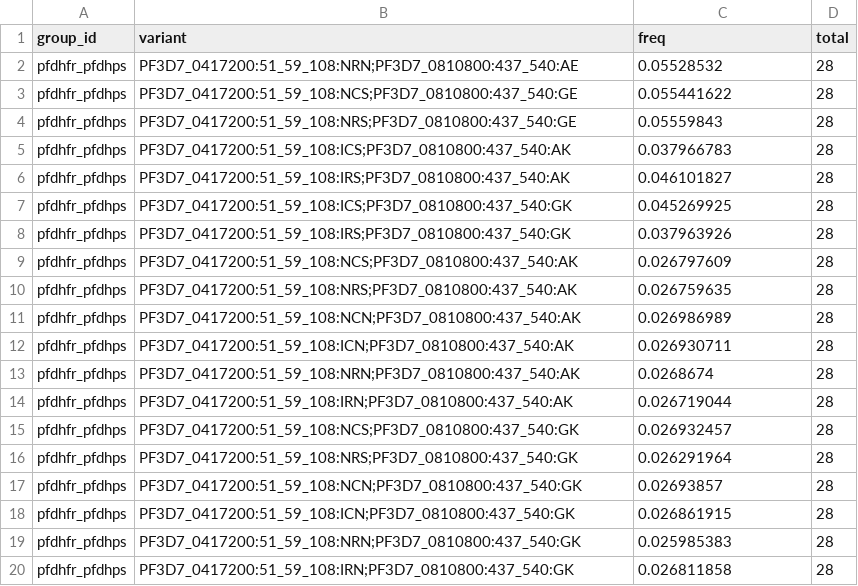
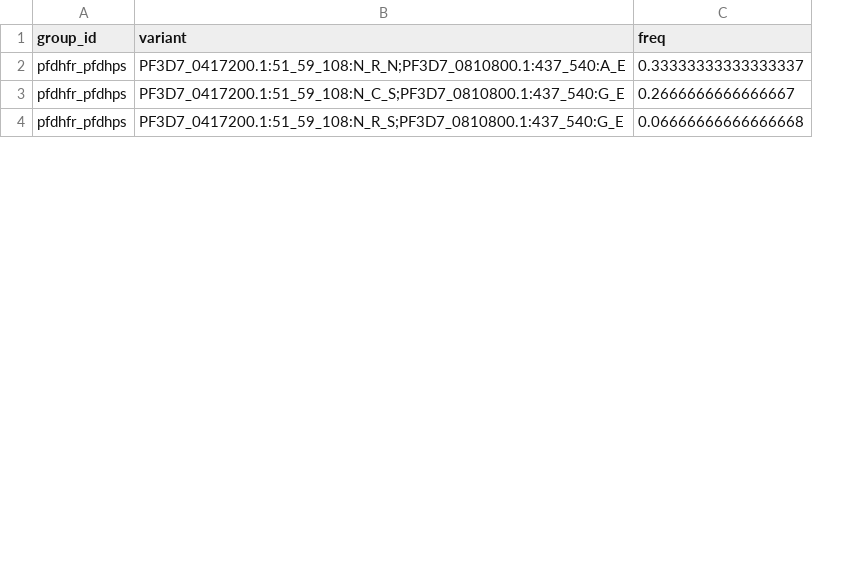
Before and after one commit to PlasmoGenEpi/PGEcore, a TSV file: data/example_mlaf.tsv, drawn as a sheet; only a part is shown; the diff covers the shown part only; the diff names each change by its address in the sheet, - before the commit and + after, or states it on an @@ line.

Commit message:
Update multilocus_prevfreq_naive.R to take loci group definitions

```diff
--- a/data/example_mlaf.tsv
+++ b/data/example_mlaf.tsv
-column D (total), rows 2-4: all 28
-B2 (variant): PF3D7_0417200:51_59_108:NRN;PF3D7_0810800:437_540:AE
+B2 (variant): PF3D7_0417200.1:51_59_108:N_R_N;PF3D7_0810800.1:437_540:A_E
-C2 (freq): 0.05528532
+C2 (freq): 0.33333333333333337
-B3 (variant): PF3D7_0417200:51_59_108:NCS;PF3D7_0810800:437_540:GE
+B3 (variant): PF3D7_0417200.1:51_59_108:N_C_S;PF3D7_0810800.1:437_540:G_E
-C3 (freq): 0.055441622
+C3 (freq): 0.2666666666666667
-B4 (variant): PF3D7_0417200:51_59_108:NRS;PF3D7_0810800:437_540:GE
+B4 (variant): PF3D7_0417200.1:51_59_108:N_R_S;PF3D7_0810800.1:437_540:G_E
-C4 (freq): 0.05559843
+C4 (freq): 0.06666666666666668
-row 5: pfdhfr_pfdhps | PF3D7_0417200:51_59_108:ICS;PF3D7_0810800:437_540:AK | 0.037966783 | 28
-row 6: pfdhfr_pfdhps | PF3D7_0417200:51_59_108:IRS;PF3D7_0810800:437_540:AK | 0.046101827 | 28
-row 7: pfdhfr_pfdhps | PF3D7_0417200:51_59_108:ICS;PF3D7_0810800:437_540:GK | 0.045269925 | 28
-row 8: pfdhfr_pfdhps | PF3D7_0417200:51_59_108:IRS;PF3D7_0810800:437_540:GK | 0.037963926 | 28
-row 9: pfdhfr_pfdhps | PF3D7_0417200:51_59_108:NCS;PF3D7_0810800:437_540:AK | 0.026797609 | 28
-row 10: pfdhfr_pfdhps | PF3D7_0417200:51_59_108:NRS;PF3D7_0810800:437_540:AK | 0.026759635 | 28
-row 11: pfdhfr_pfdhps | PF3D7_0417200:51_59_108:NCN;PF3D7_0810800:437_540:AK | 0.026986989 | 28
-row 12: pfdhfr_pfdhps | PF3D7_0417200:51_59_108:ICN;PF3D7_0810800:437_540:AK | 0.026930711 | 28
-row 13: pfdhfr_pfdhps | PF3D7_0417200:51_59_108:NRN;PF3D7_0810800:437_540:AK | 0.0268674 | 28
-row 14: pfdhfr_pfdhps | PF3D7_0417200:51_59_108:IRN;PF3D7_0810800:437_540:AK | 0.026719044 | 28
-row 15: pfdhfr_pfdhps | PF3D7_0417200:51_59_108:NCS;PF3D7_0810800:437_540:GK | 0.026932457 | 28
-row 16: pfdhfr_pfdhps | PF3D7_0417200:51_59_108:NRS;PF3D7_0810800:437_540:GK | 0.026291964 | 28
-row 17: pfdhfr_pfdhps | PF3D7_0417200:51_59_108:NCN;PF3D7_0810800:437_540:GK | 0.02693857 | 28
-row 18: pfdhfr_pfdhps | PF3D7_0417200:51_59_108:ICN;PF3D7_0810800:437_540:GK | 0.026861915 | 28
-row 19: pfdhfr_pfdhps | PF3D7_0417200:51_59_108:NRN;PF3D7_0810800:437_540:GK | 0.025985383 | 28
-row 20: pfdhfr_pfdhps | PF3D7_0417200:51_59_108:IRN;PF3D7_0810800:437_540:GK | 0.026811858 | 28
```
Also changed, not shown: 16 removed rows and 18 edited cells elsewhere in this file, 4 other files.
